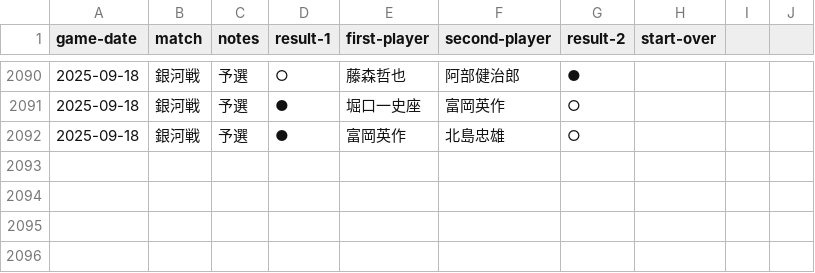
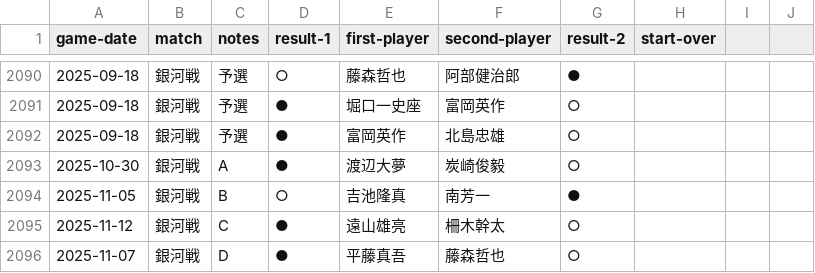
Before and after one commit to ulti-shogi/beta-open, a CSV file: 2025-game-result.csv, drawn as a sheet; only a part is shown, gaps mark what is left out; the diff names each change by its address in the sheet, - before the commit and + after, or states it on an @@ line.

Commit message:
Add files via upload

```diff
--- a/2025-game-result.csv
+++ b/2025-game-result.csv
+row 2093: 2025-10-30 | 銀河戦 | A | ● | 渡辺大夢 | 炭崎俊毅 | ○
+row 2094: 2025-11-05 | 銀河戦 | B | ○ | 吉池隆真 | 南芳一 | ●
+row 2095: 2025-11-12 | 銀河戦 | C | ● | 遠山雄亮 | 柵木幹太 | ○
+row 2096: 2025-11-07 | 銀河戦 | D | ● | 平藤真吾 | 藤森哲也 | ○
```
